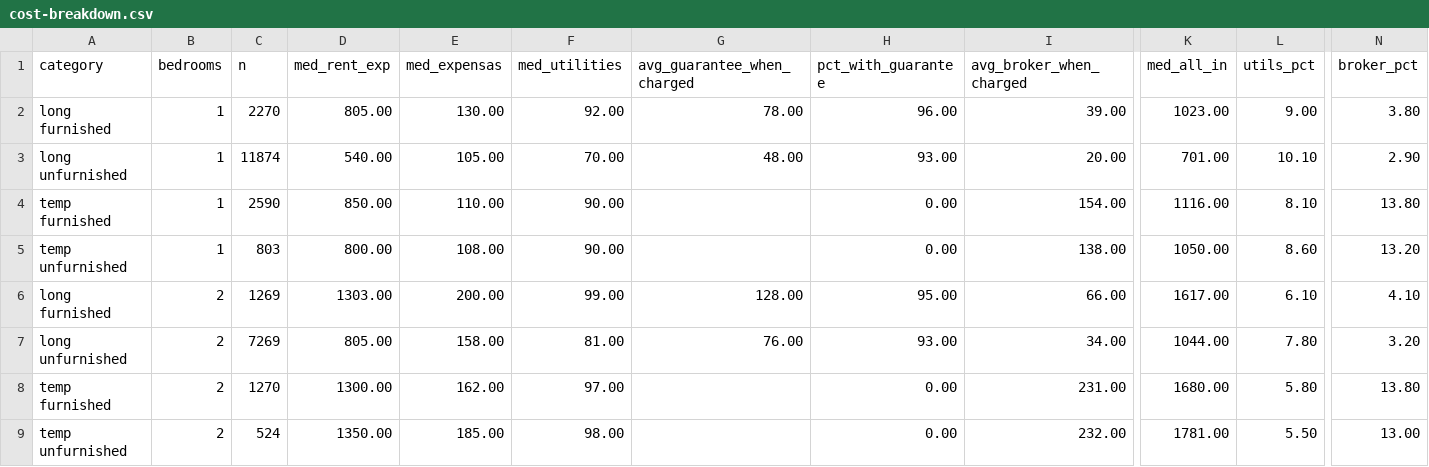
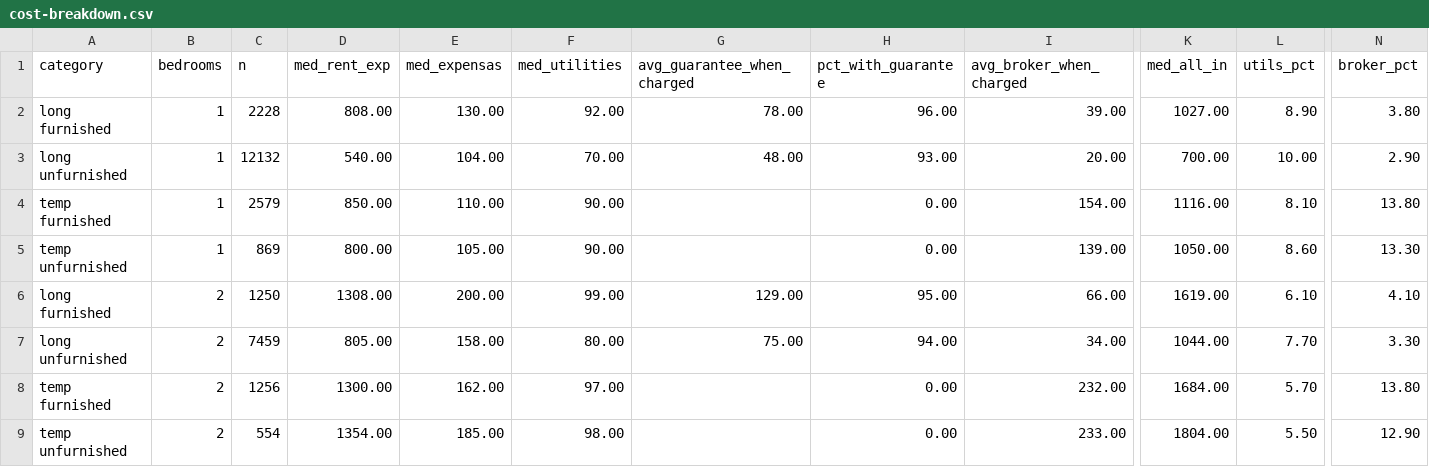
Before and after one commit to unitrank/buenos-aires-rental-market, a CSV file: data/latest/cost-breakdown.csv, drawn as a sheet; only a part is shown, gaps mark what is left out; the diff covers the shown part only; the diff names each change by its address in the sheet, - before the commit and + after, or states it on an @@ line.

```diff
--- a/data/latest/cost-breakdown.csv
+++ b/data/latest/cost-breakdown.csv
-C2 (n): 2270
+C2 (n): 2228
-D2 (med_rent_exp): 805.00
+D2 (med_rent_exp): 808.00
-K2 (med_all_in): 1023.00
+K2 (med_all_in): 1027.00
-L2 (utils_pct): 9.00
+L2 (utils_pct): 8.90
-C3 (n): 11874
+C3 (n): 12132
-E3 (med_expensas): 105.00
+E3 (med_expensas): 104.00
-K3 (med_all_in): 701.00
+K3 (med_all_in): 700.00
-L3 (utils_pct): 10.10
+L3 (utils_pct): 10.00
-C4 (n): 2590
+C4 (n): 2579
-C5 (n): 803
+C5 (n): 869
-E5 (med_expensas): 108.00
+E5 (med_expensas): 105.00
-I5 (avg_broker_when_charged): 138.00
+I5 (avg_broker_when_charged): 139.00
-N5 (broker_pct): 13.20
+N5 (broker_pct): 13.30
-C6 (n): 1269
+C6 (n): 1250
-D6 (med_rent_exp): 1303.00
+D6 (med_rent_exp): 1308.00
-G6 (avg_guarantee_when_charged): 128.00
+G6 (avg_guarantee_when_charged): 129.00
-K6 (med_all_in): 1617.00
+K6 (med_all_in): 1619.00
-C7 (n): 7269
+C7 (n): 7459
-F7 (med_utilities): 81.00
+F7 (med_utilities): 80.00
-G7 (avg_guarantee_when_charged): 76.00
+G7 (avg_guarantee_when_charged): 75.00
-H7 (pct_with_guarantee): 93.00
+H7 (pct_with_guarantee): 94.00
-L7 (utils_pct): 7.80
+L7 (utils_pct): 7.70
-N7 (broker_pct): 3.20
+N7 (broker_pct): 3.30
-C8 (n): 1270
+C8 (n): 1256
-I8 (avg_broker_when_charged): 231.00
+I8 (avg_broker_when_charged): 232.00
-K8 (med_all_in): 1680.00
+K8 (med_all_in): 1684.00
-L8 (utils_pct): 5.80
+L8 (utils_pct): 5.70
-C9 (n): 524
+C9 (n): 554
-D9 (med_rent_exp): 1350.00
+D9 (med_rent_exp): 1354.00
-I9 (avg_broker_when_charged): 232.00
+I9 (avg_broker_when_charged): 233.00
-K9 (med_all_in): 1781.00
+K9 (med_all_in): 1804.00
-N9 (broker_pct): 13.00
+N9 (broker_pct): 12.90
```
Also changed, not shown: 1 added row, 1 removed row and 12 edited cells elsewhere in this file, data/history/uaci-2026-09.csv, data/latest/by-barrio.csv, 8 other files.
